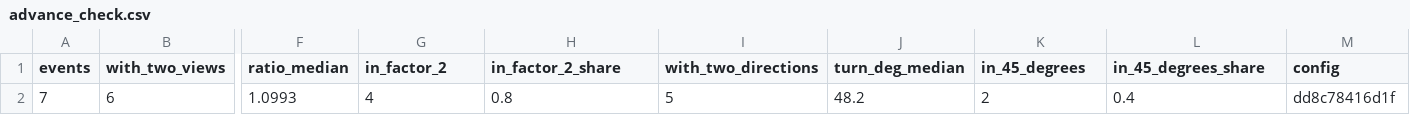
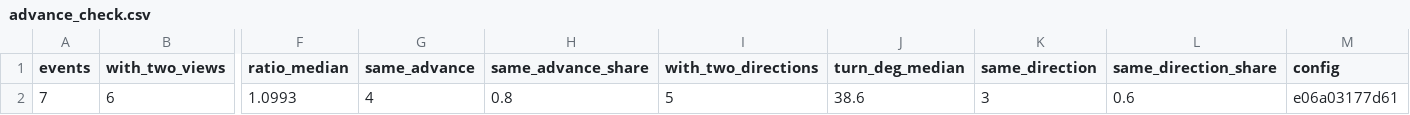
Before and after one commit to Amillanv/CHISPA, a CSV file: results/2025/advance_check.csv, drawn as a sheet; only a part is shown, gaps mark what is left out; the diff names each change by its address in the sheet, - before the commit and + after, or states it on an @@ line.

```diff
--- a/results/2025/advance_check.csv
+++ b/results/2025/advance_check.csv
-G1: in_factor_2
+G1: same_advance
-H1: in_factor_2_share
+H1: same_advance_share
-K1: in_45_degrees
+K1: same_direction
-L1: in_45_degrees_share
+L1: same_direction_share
-J2 (turn_deg_median): 48.2
+J2 (turn_deg_median): 38.6
-K2 (same_direction): 2
+K2 (same_direction): 3
-L2 (same_direction_share): 0.4
+L2 (same_direction_share): 0.6
-M2 (config): dd8c78416d1f
+M2 (config): e06a03177d61
```
Also changed, not shown: results/2023/advance_check.csv, results/2023/advance_check/events.csv, 39 other files.
